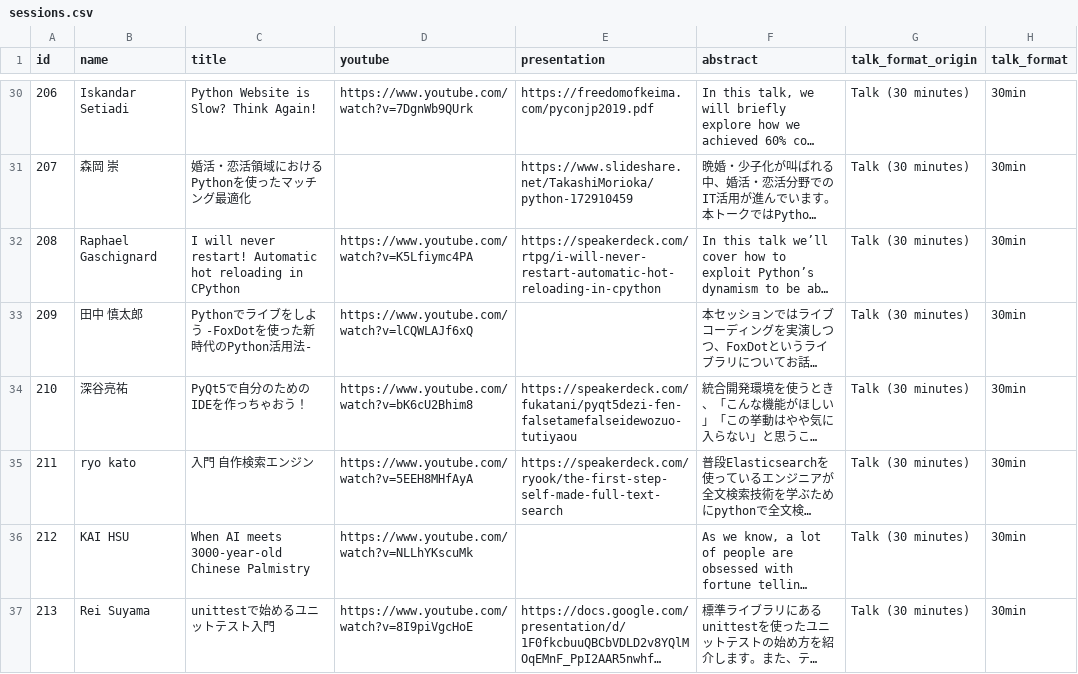
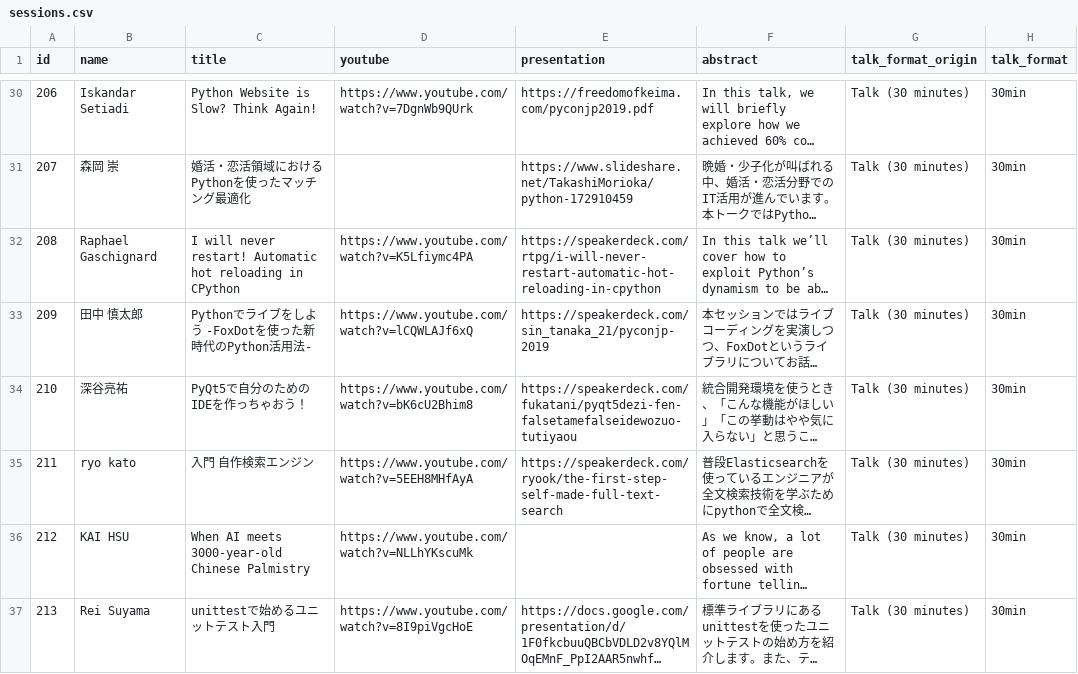
Before and after one commit to pyconjp/pycon.jp.2019, a CSV file: data/sessions.csv, drawn as a sheet; only a part is shown, gaps mark what is left out; long unchanged cells end in …; the diff names each change by its address in the sheet, - before the commit and + after, or states it on an @@ line.

```diff
--- a/data/sessions.csv
+++ b/data/sessions.csv
-E33 (presentation): (empty)
+E33 (presentation): https://speakerdeck.com/sin_tanaka_21/pyconjp-2019
```
Also changed, not shown: 1 other file.
